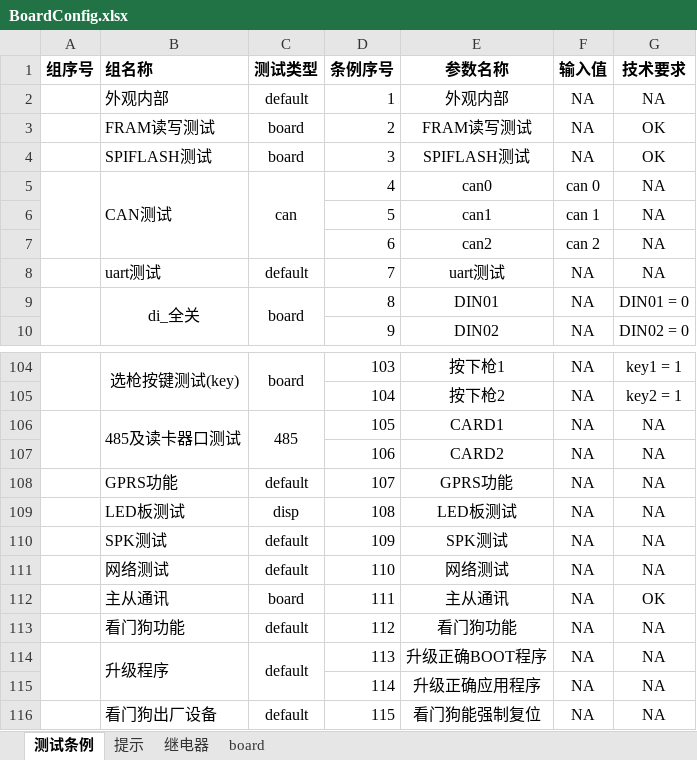
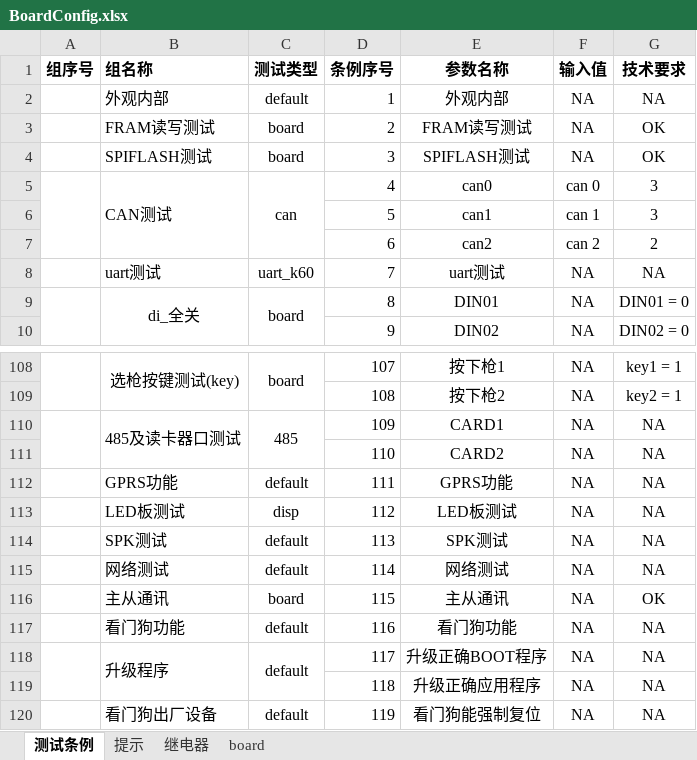
Before and after one commit to newdoublefish/mcmctestsys, an Excel workbook: config/project/board/BoardConfig.xlsx, sheet 测试条例, drawn as a sheet; only a part is shown, gaps mark what is left out; values as stored, in another font and other column widths than the file's, no borders; addresses are those after the commit; the diff covers the shown part only; the diff names each change by its address in the sheet, - before the commit and + after, or states it on an @@ line.

```diff
--- a/config/project/board/BoardConfig.xlsx (sheet 测试条例)
+++ b/config/project/board/BoardConfig.xlsx (sheet 测试条例)
-G5:G6 (技术要求): NA
+G5:G6 (技术要求): 3
-G7 (技术要求): NA
+G7 (技术要求): 2
-C8 (测试类型): default
+C8 (测试类型): uart_k60
-D108 (条例序号): 103
+D108 (条例序号): 107
-D109 (条例序号): 104
+D109 (条例序号): 108
-D110 (条例序号): 105
+D110 (条例序号): 109
-D111 (条例序号): 106
+D111 (条例序号): 110
-D112 (条例序号): 107
+D112 (条例序号): 111
-D113 (条例序号): 108
+D113 (条例序号): 112
-D114 (条例序号): 109
+D114 (条例序号): 113
-D115 (条例序号): 110
+D115 (条例序号): 114
-D116 (条例序号): 111
+D116 (条例序号): 115
-D117 (条例序号): 112
+D117 (条例序号): 116
-D118 (条例序号): 113
+D118 (条例序号): 117
-D119 (条例序号): 114
+D119 (条例序号): 118
-D120 (条例序号): 115
+D120 (条例序号): 119
```
Also changed, not shown: 4 added rows and 27 edited cells elsewhere in this sheet, sheet 提示, 7 other files.
